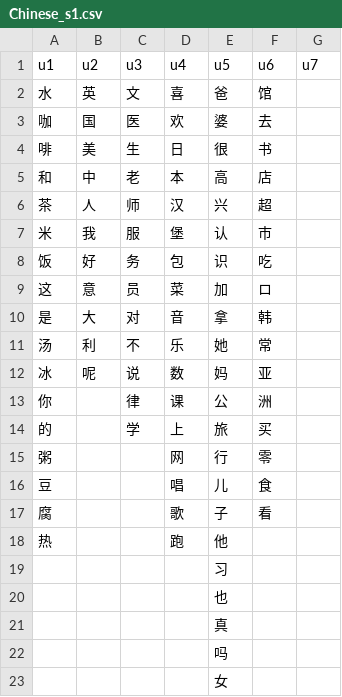
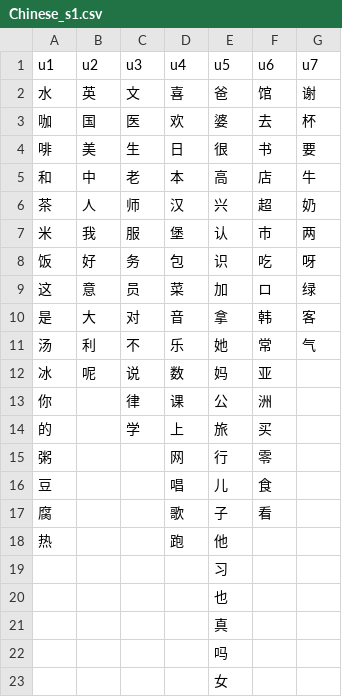
Before and after one commit to Rojchai/Vocabularylist, a CSV file: Chinese_s1.csv, drawn as a sheet.

Commit message:
Update Chinese_s1.csv

```diff
--- a/Chinese_s1.csv
+++ b/Chinese_s1.csv
@@ -1,12 +1,12 @@
 u1,u2,u3,u4,u5,u6,u7
-水,英,文,喜,爸,馆,
-咖,国,医,欢,婆,去,
-啡,美,生,日,很,书,
-和,中,老,本,高,店,
-茶,人,师,汉,兴,超,
-米,我,服,堡,认,市,
-饭,好,务,包,识,吃,
-这,意,员,菜,加,ロ,
-是,大,对,音,拿,韩,
-汤,利,不,乐,她,常,
+水,英,文,喜,爸,馆,谢
+咖,国,医,欢,婆,去,杯
+啡,美,生,日,很,书,要
+和,中,老,本,高,店,牛
+茶,人,师,汉,兴,超,奶
+米,我,服,堡,认,市,两
+饭,好,务,包,识,吃,呀
+这,意,员,菜,加,ロ,绿
+是,大,对,音,拿,韩,客
+汤,利,不,乐,她,常,气
 冰,呢,说,数,妈,亚,
```
